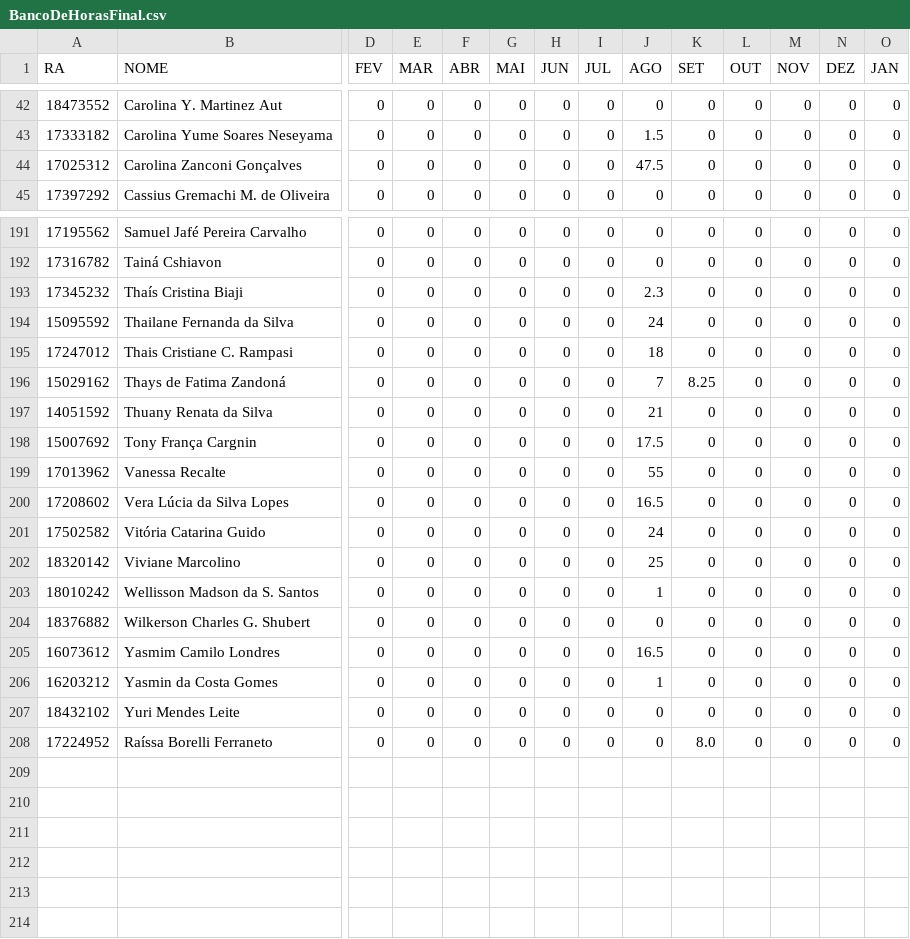
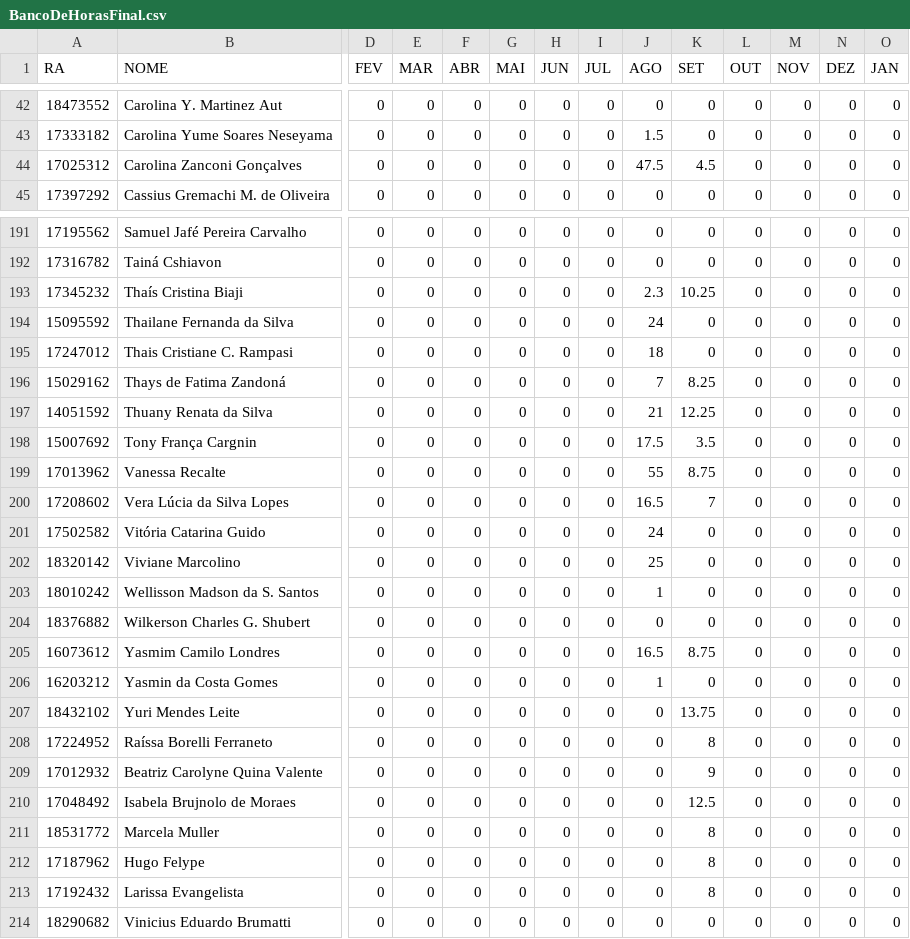
Before and after one commit to GustavoDenobi/FormCV, a CSV file: BancoDeHorasFinal.csv, drawn as a sheet; only a part is shown, gaps mark what is left out; rows hold the shown columns only; the diff covers the shown part only; the diff names each change by its address in the sheet, - before the commit and + after, or states it on an @@ line.

```diff
--- a/BancoDeHorasFinal.csv
+++ b/BancoDeHorasFinal.csv
-K44 (SET): 0
+K44 (SET): 4.5
-K193 (SET): 0
+K193 (SET): 10.25
-K197 (SET): 0
+K197 (SET): 12.25
-K198 (SET): 0
+K198 (SET): 3.5
-K199 (SET): 0
+K199 (SET): 8.75
-K200 (SET): 0
+K200 (SET): 7
-K205 (SET): 0
+K205 (SET): 8.75
-K207 (SET): 0
+K207 (SET): 13.75
-K208 (SET): 8.0
+K208 (SET): 8
+row 209: 17012932 | Beatriz Carolyne Quina Valente | 0 | 0 | 0 | 0 | 0 | 0 | 0 | 9 | 0 | 0 | 0 | 0
+row 210: 17048492 | Isabela Brujnolo de Moraes | 0 | 0 | 0 | 0 | 0 | 0 | 0 | 12.5 | 0 | 0 | 0 | 0
+row 211: 18531772 | Marcela Muller | 0 | 0 | 0 | 0 | 0 | 0 | 0 | 8 | 0 | 0 | 0 | 0
+row 212: 17187962 | Hugo Felype | 0 | 0 | 0 | 0 | 0 | 0 | 0 | 8 | 0 | 0 | 0 | 0
+row 213: 17192432 | Larissa Evangelista | 0 | 0 | 0 | 0 | 0 | 0 | 0 | 8 | 0 | 0 | 0 | 0
+row 214: 18290682 | Vinicius Eduardo Brumatti | 0 | 0 | 0 | 0 | 0 | 0 | 0 | 0 | 0 | 0 | 0 | 0
```
Also changed, not shown: 92 edited cells elsewhere in this file, 5 other files.
